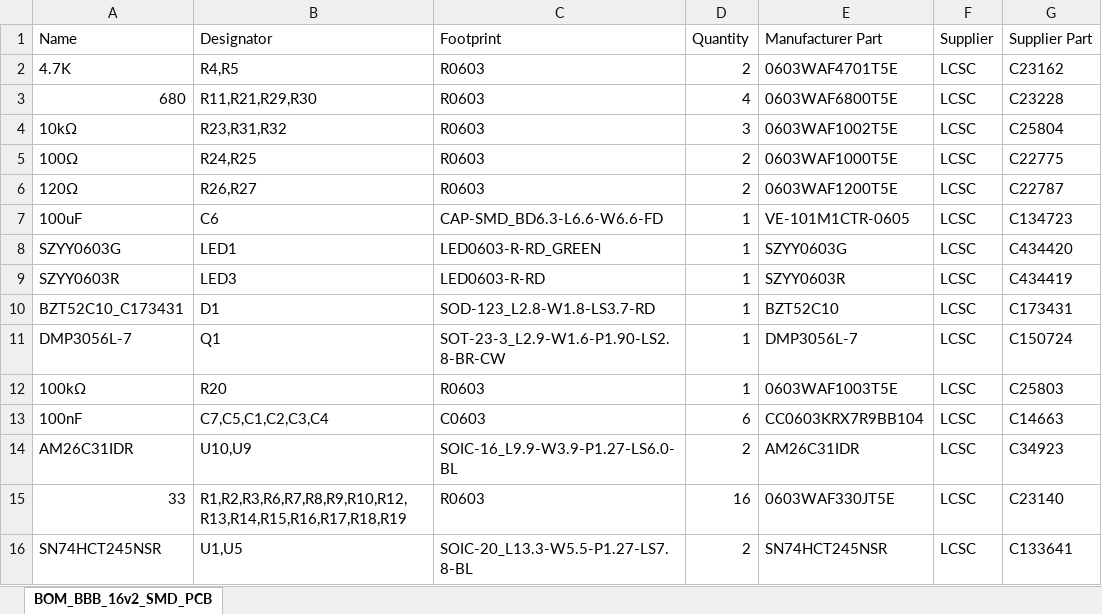
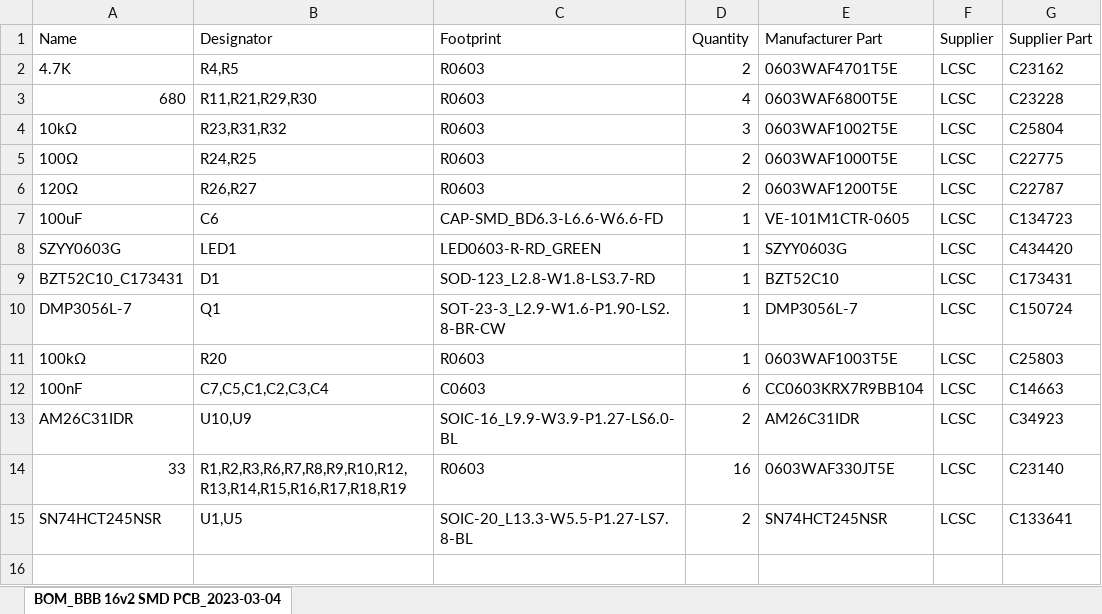
Before and after one commit to GDWoody/Pixel-Controllers, an Excel workbook: bbb_16/jlcpcb/assembly/BOM_BBB_16v2_SMD_PCB.xlsx, sheet BOM_BBB 16v2 SMD PCB_2023-03-04, drawn as a sheet; values as stored, in another font and other column widths than the file's, no borders; the diff names each change by its address in the sheet, - before the commit and + after, or states it on an @@ line.

```diff
--- a/bbb_16/jlcpcb/assembly/BOM_BBB_16v2_SMD_PCB.xlsx (sheet BOM_BBB 16v2 SMD PCB_2023-03-04)
+++ b/bbb_16/jlcpcb/assembly/BOM_BBB_16v2_SMD_PCB.xlsx (sheet BOM_BBB 16v2 SMD PCB_2023-03-04)
-sheet tab: BOM_BBB_16v2_SMD_PCB
+sheet tab: BOM_BBB 16v2 SMD PCB_2023-03-04
-row 9: SZYY0603R | LED3 | LED0603-R-RD | 1 | SZYY0603R | LCSC | C434419
```
Also changed, not shown: bbb_16/jlcpcb/assembly/CPL_BBB_16v2_SMD_PCB.xlsx, bbb_16/lcsc/BOM_BBB_16v2_SMD_PCB_Other_Parts.xlsx.
